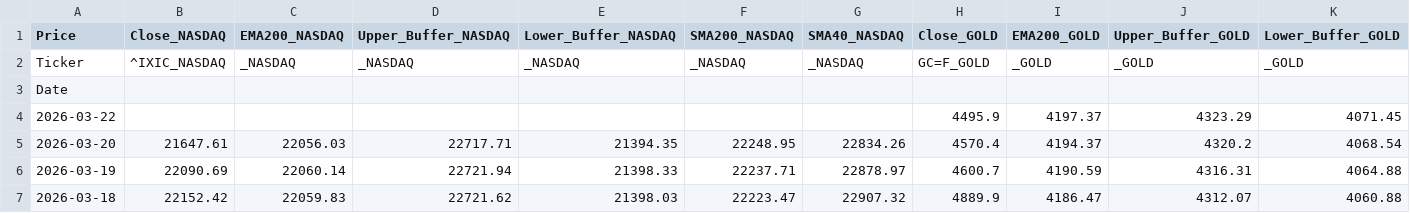
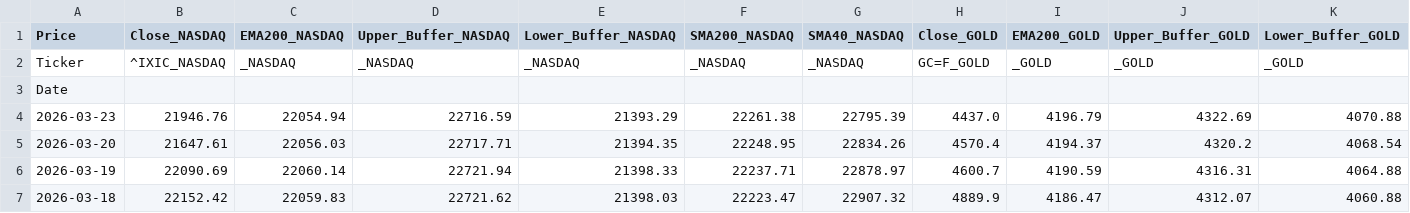
Before and after one commit to Troy9748/nasdaq-monitor, a CSV file: market_daily_data.csv, drawn as a sheet; only a part is shown; removed rows and columns are numbered as before the commit, all else as after; rows hold the shown columns only; the diff names each change by its address in the sheet, - before the commit and + after, or states it on an @@ line.

```diff
--- a/market_daily_data.csv
+++ b/market_daily_data.csv
-row 4: 2026-03-22 |  |  |  |  |  |  | 4495.9 | 4197.37 | 4323.29 | 4071.45
+row 4: 2026-03-23 | 21946.76 | 22054.94 | 22716.59 | 21393.29 | 22261.38 | 22795.39 | 4437.0 | 4196.79 | 4322.69 | 4070.88
```
